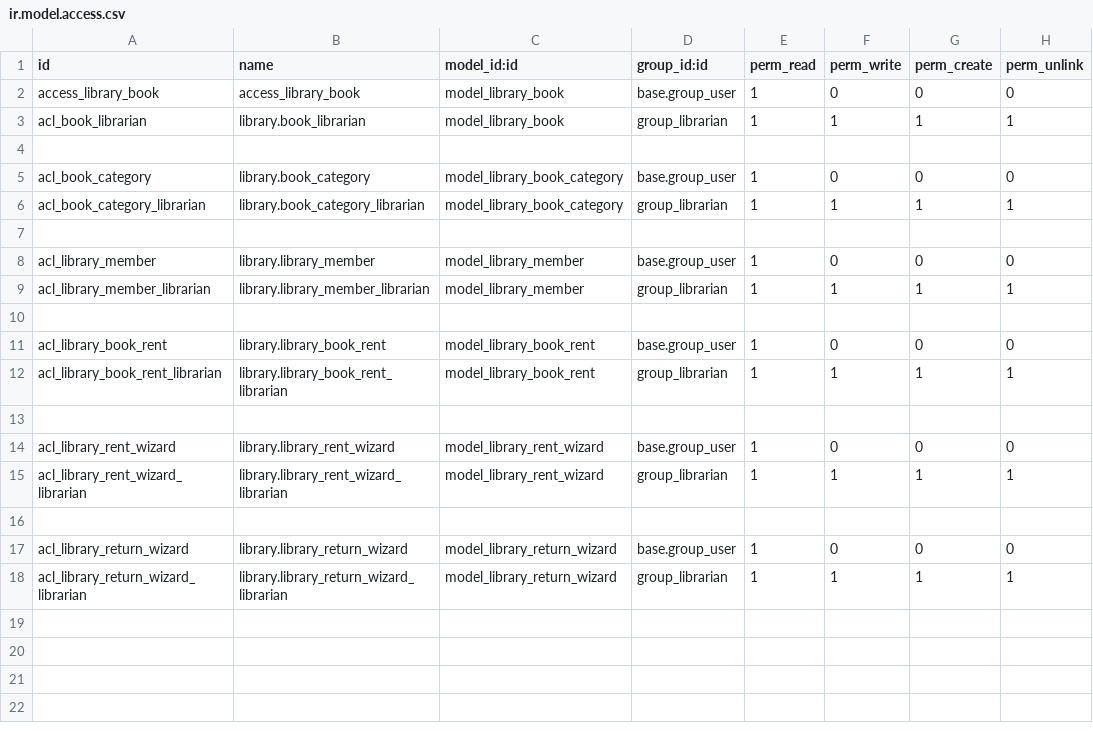
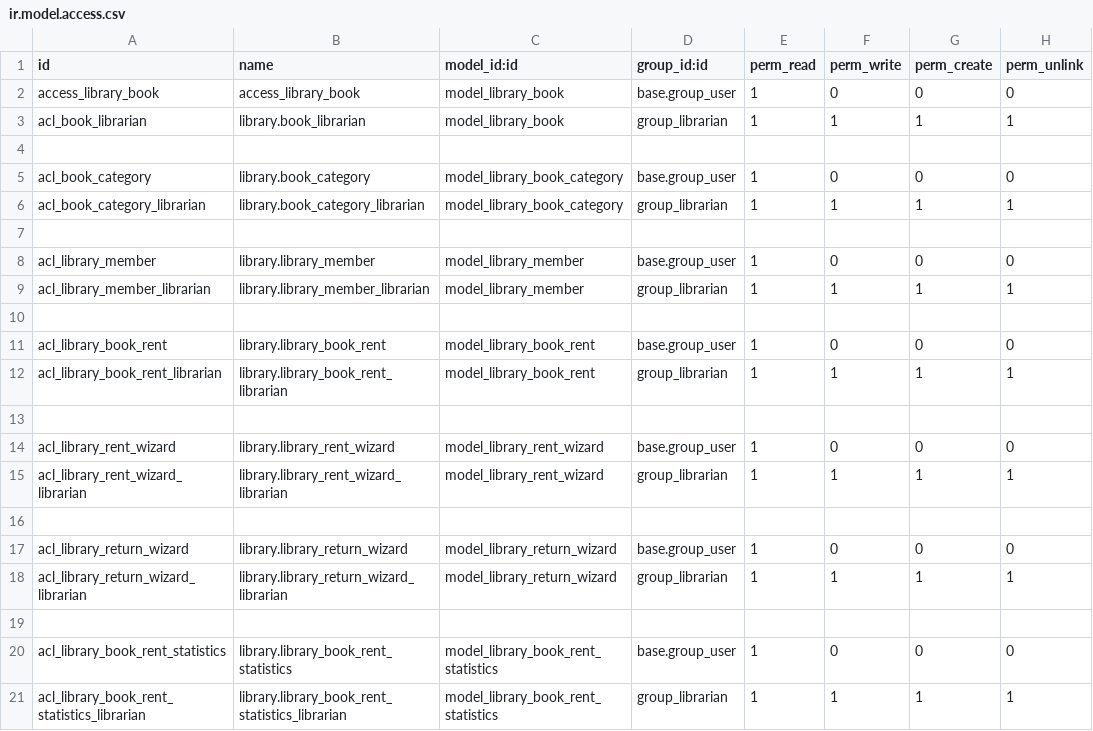
Before and after one commit to Enikish/odoo_tutoial, a CSV file: my_library/security/ir.model.access.csv, drawn as a sheet; the diff names each change by its address in the sheet, - before the commit and + after, or states it on an @@ line.

```diff
--- a/my_library/security/ir.model.access.csv
+++ b/my_library/security/ir.model.access.csv
+row 19: (empty)
+row 20: acl_library_book_rent_statistics | library.library_book_rent_statistics | model_library_book_rent_statistics | base.group_user | 1 | 0 | 0 | 0
+row 21: acl_library_book_rent_statistics_librarian | library.library_book_rent_statistics_librarian | model_library_book_rent_statistics | group_librarian | 1 | 1 | 1 | 1
```
Also changed, not shown: 17 other files.
